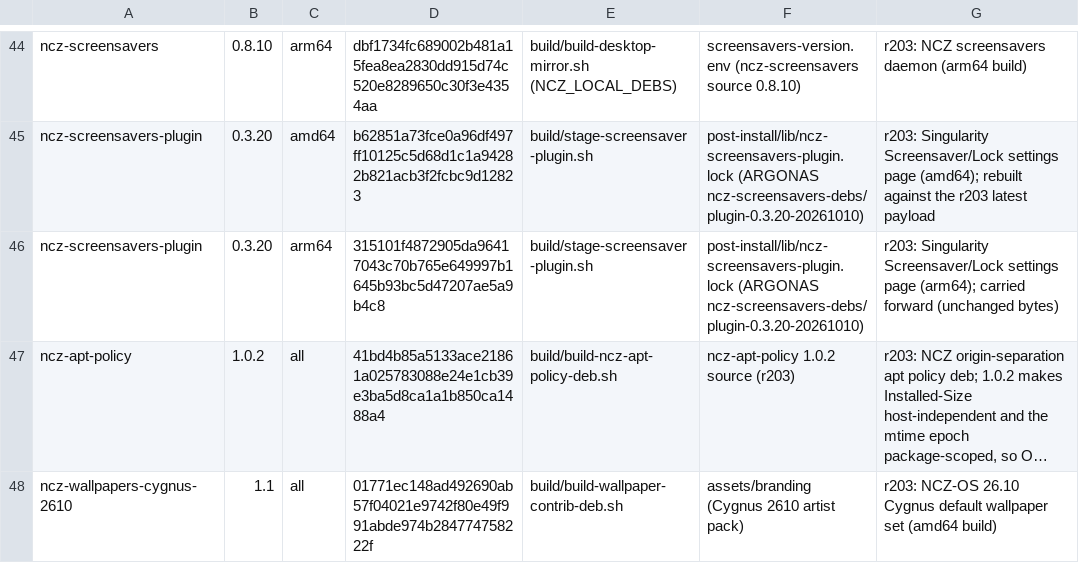
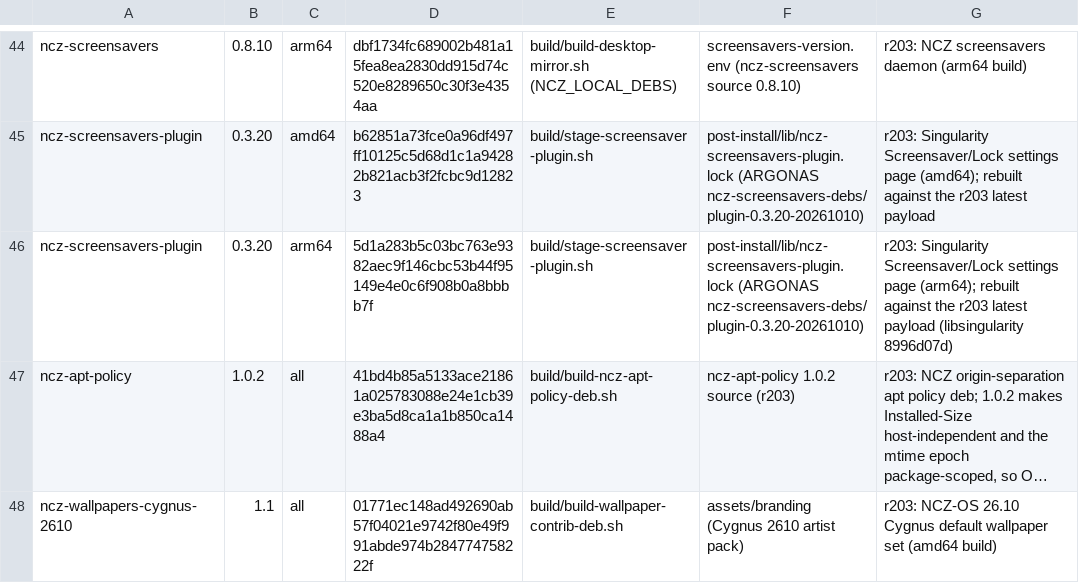
Before and after one commit to ncz-os/cix-installer, a TSV file: manifests/ncz-packages.tsv, drawn as a sheet; only a part is shown, gaps mark what is left out; long unchanged cells end in …; the diff names each change by its address in the sheet, - before the commit and + after, or states it on an @@ line.

Commit message:
manifests: refresh the arm64 screensaver-plugin NCZ ledger row
The arm64 plugin was rebuilt against the r203 payload (lock 5d1a283b,
libsingularity 8996d07d), but the NCZ ledger row still carried the
pre-rebuild sha 315101f4 - the arm64 gate failed it as an unreviewed sha.
Restores rebuildarm's row update (93040ea), which was lost in the
integration cherry-pick conflict resolution. determinism.pin refreshed.

```diff
--- a/manifests/ncz-packages.tsv
+++ b/manifests/ncz-packages.tsv
-D46: 315101f4872905da96417043c70b765e649997b1645b93bc5d47207ae5a9b4c8
+D46: 5d1a283b5c03bc763e9382aec9f146cbc53b44f95149e4e0c6f908b0a8bbbb7f
-G46: …page (arm64); carried forward (unchanged bytes)
+G46: …page (arm64); rebuilt against the r203 latest payload (libsingularity 8996d07d)
```
Also changed, not shown: 1 other file.
